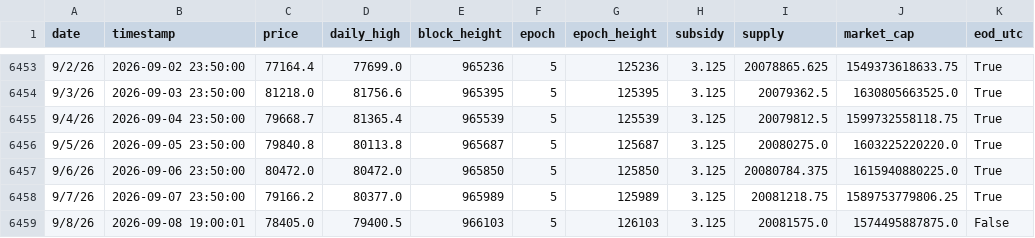
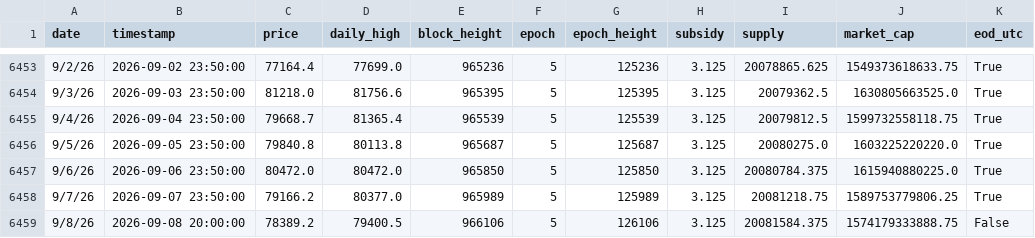
Before and after one commit to w-s-bitcoin/wickedsmartbitcoin, a CSV file: assets/daily_price.csv, drawn as a sheet; only a part is shown, gaps mark what is left out.

```diff
--- a/assets/daily_price.csv
+++ b/assets/daily_price.csv
@@ -6458,2 +6458,2 @@ date,timestamp,price,daily_high,block_height,epoch,epoch_height,subsidy,supply,m
 9/7/26,2026-09-07 23:50:00,79166.2,80377.0,965989,5,125989,3.125,20081218.75,1589753779806.25,True
-9/8/26,2026-09-08 19:00:01,78405.0,79400.5,966103,5,126103,3.125,20081575.0,1574495887875.0,False
+9/8/26,2026-09-08 20:00:00,78389.2,79400.5,966106,5,126106,3.125,20081584.375,1574179333888.75,False
```
Also changed, not shown: webapps/bitcoin_dominance/webapp_data/top10_daily_incl_stables.csv, webapps/dca_comparison/webapp_data/dca_comparison_preview.csv, 26 other files.
